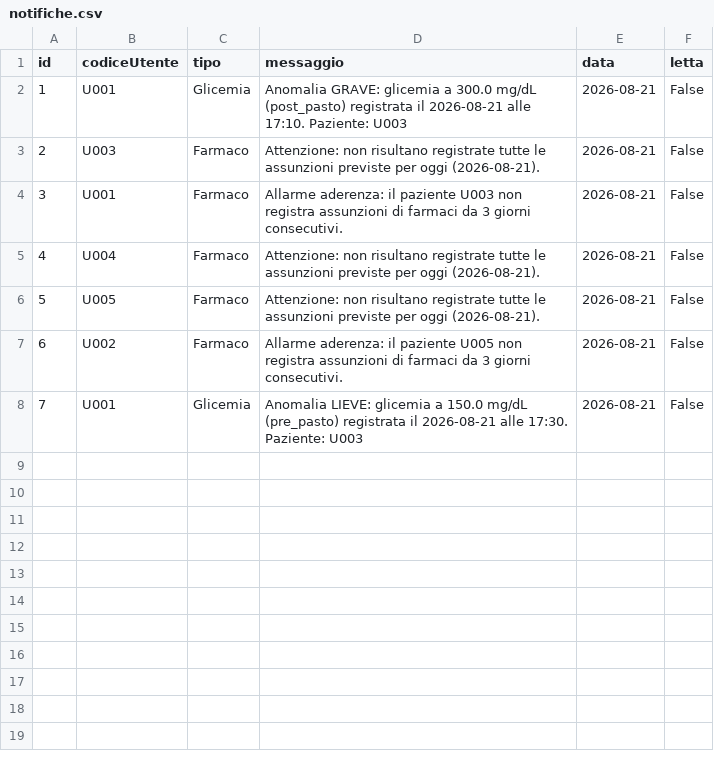
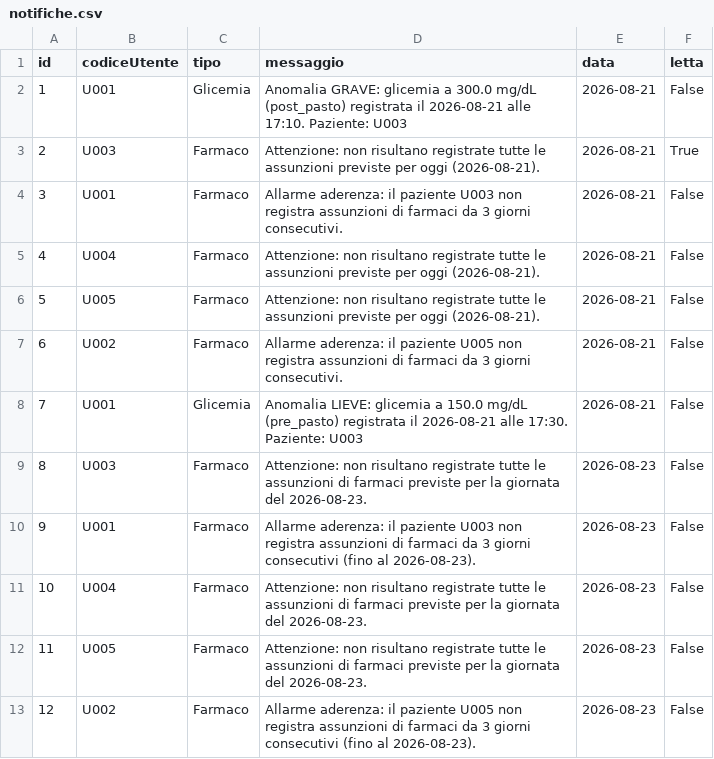
Before and after one commit to gdavide715/Clinica, a CSV file: data/notifiche.csv, drawn as a sheet.

```diff
--- a/data/notifiche.csv
+++ b/data/notifiche.csv
@@ -2,3 +2,3 @@ id,codiceUtente,tipo,messaggio,data,letta
 1,U001,Glicemia,Anomalia GRAVE: glicemia a 300.0 mg/dL (post_pasto) registrata il 2026-08-21 alle 17:10. Paziente: U003,2026-08-21,False
-2,U003,Farmaco,Attenzione: non risultano registrate tutte le assunzioni previste per oggi (2026-08-21).,2026-08-21,False
+2,U003,Farmaco,Attenzione: non risultano registrate tutte le assunzioni previste per oggi (2026-08-21).,2026-08-21,True
 3,U001,Farmaco,Allarme aderenza: il paziente U003 non registra assunzioni di farmaci da 3 giorni consecutivi.,2026-08-21,False
@@ -8 +8,6 @@ id,codiceUtente,tipo,messaggio,data,letta
 7,U001,Glicemia,Anomalia LIEVE: glicemia a 150.0 mg/dL (pre_pasto) registrata il 2026-08-21 alle 17:30. Paziente: U003,2026-08-21,False
+8,U003,Farmaco,Attenzione: non risultano registrate tutte le assunzioni di farmaci previste per la giornata del 2026-08-23.,2026-08-23,False
+9,U001,Farmaco,Allarme aderenza: il paziente U003 non registra assunzioni di farmaci da 3 giorni consecutivi (fino al 2026-08-23).,2026-08-23,False
+10,U004,Farmaco,Attenzione: non risultano registrate tutte le assunzioni di farmaci previste per la giornata del 2026-08-23.,2026-08-23,False
+11,U005,Farmaco,Attenzione: non risultano registrate tutte le assunzioni di farmaci previste per la giornata del 2026-08-23.,2026-08-23,False
+12,U002,Farmaco,Allarme aderenza: il paziente U005 non registra assunzioni di farmaci da 3 giorni consecutivi (fino al 2026-08-23).,2026-08-23,False
```
Also changed, not shown: 1 other file.
